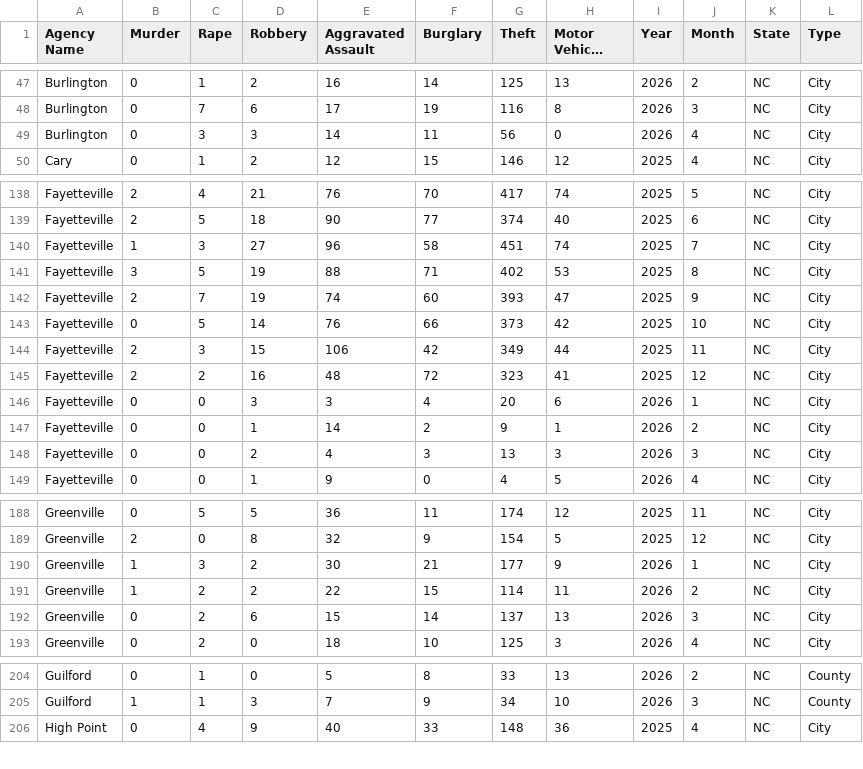
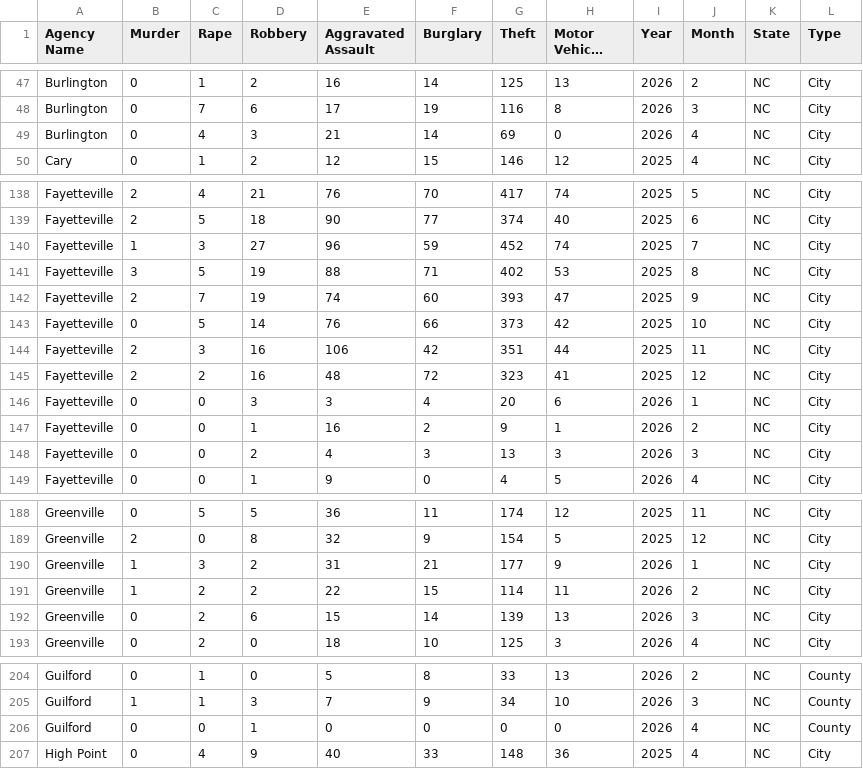
Before and after one commit to AH-Datalytics/nc-crime-output, a CSV file: NC_Crime_Data.csv, drawn as a sheet; only a part is shown, gaps mark what is left out; long unchanged cells end in ….

```diff
--- a/NC_Crime_Data.csv
+++ b/NC_Crime_Data.csv
@@ -48,3 +48,3 @@ Burlington,0,1,2,16,14,125,13,2026,2,NC,City
 Burlington,0,7,6,17,19,116,8,2026,3,NC,City
-Burlington,0,3,3,14,11,56,0,2026,4,NC,City
+Burlington,0,4,3,21,14,69,0,2026,4,NC,City
 Cary,0,1,2,12,15,146,12,2025,4,NC,City
@@ -139,3 +139,3 @@ Fayetteville,2,4,21,76,70,417,74,2025,5,NC,City
 Fayetteville,2,5,18,90,77,374,40,2025,6,NC,City
-Fayetteville,1,3,27,96,58,451,74,2025,7,NC,City
+Fayetteville,1,3,27,96,59,452,74,2025,7,NC,City
 Fayetteville,3,5,19,88,71,402,53,2025,8,NC,City
@@ -143,6 +143,6 @@ Fayetteville,2,7,19,74,60,393,47,2025,9,NC,City
 Fayetteville,0,5,14,76,66,373,42,2025,10,NC,City
-Fayetteville,2,3,15,106,42,349,44,2025,11,NC,City
+Fayetteville,2,3,16,106,42,351,44,2025,11,NC,City
 Fayetteville,2,2,16,48,72,323,41,2025,12,NC,City
 Fayetteville,0,0,3,3,4,20,6,2026,1,NC,City
-Fayetteville,0,0,1,14,2,9,1,2026,2,NC,City
+Fayetteville,0,0,1,16,2,9,1,2026,2,NC,City
 Fayetteville,0,0,2,4,3,13,3,2026,3,NC,City
@@ -189,5 +189,5 @@ Greenville,0,5,5,36,11,174,12,2025,11,NC,City
 Greenville,2,0,8,32,9,154,5,2025,12,NC,City
-Greenville,1,3,2,30,21,177,9,2026,1,NC,City
+Greenville,1,3,2,31,21,177,9,2026,1,NC,City
 Greenville,1,2,2,22,15,114,11,2026,2,NC,City
-Greenville,0,2,6,15,14,137,13,2026,3,NC,City
+Greenville,0,2,6,15,14,139,13,2026,3,NC,City
 Greenville,0,2,0,18,10,125,3,2026,4,NC,City
@@ -205,2 +205,3 @@ Guilford,0,1,0,5,8,33,13,2026,2,NC,County
 Guilford,1,1,3,7,9,34,10,2026,3,NC,County
+Guilford,0,0,1,0,0,0,0,2026,4,NC,County
 High Point,0,4,9,40,33,148,36,2025,4,NC,City
```
